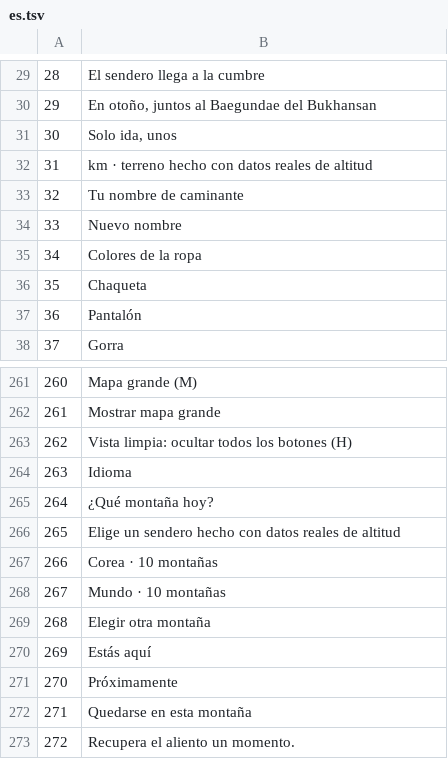
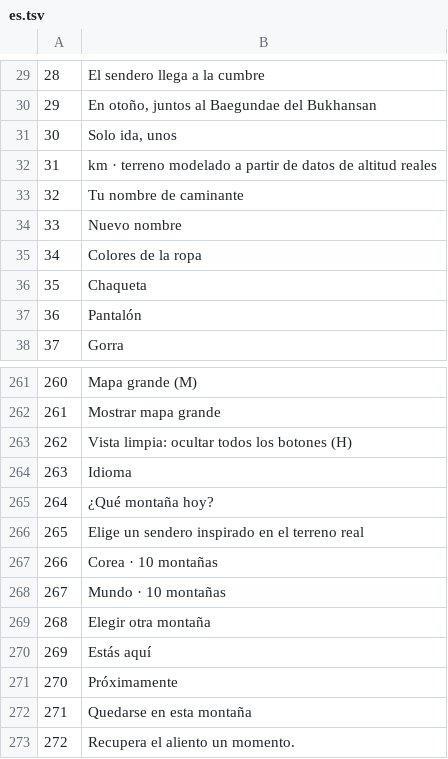
Before and after one commit to hgm8148-cloud/neungseon.Mt, a TSV file: pipeline/i18n/es.tsv, drawn as a sheet; only a part is shown, gaps mark what is left out.

```diff
--- a/pipeline/i18n/es.tsv
+++ b/pipeline/i18n/es.tsv
@@ -31,3 +31,3 @@
 30	Solo ida, unos
-31	km · terreno hecho con datos reales de altitud
+31	km · terreno modelado a partir de datos de altitud reales
 32	Tu nombre de caminante
@@ -265,3 +265,3 @@
 264	¿Qué montaña hoy?
-265	Elige un sendero hecho con datos reales de altitud
+265	Elige un sendero inspirado en el terreno real
 266	Corea · 10 montañas
```
Also changed, not shown: pipeline/i18n/de.tsv, pipeline/i18n/fr.tsv, 27 other files.
